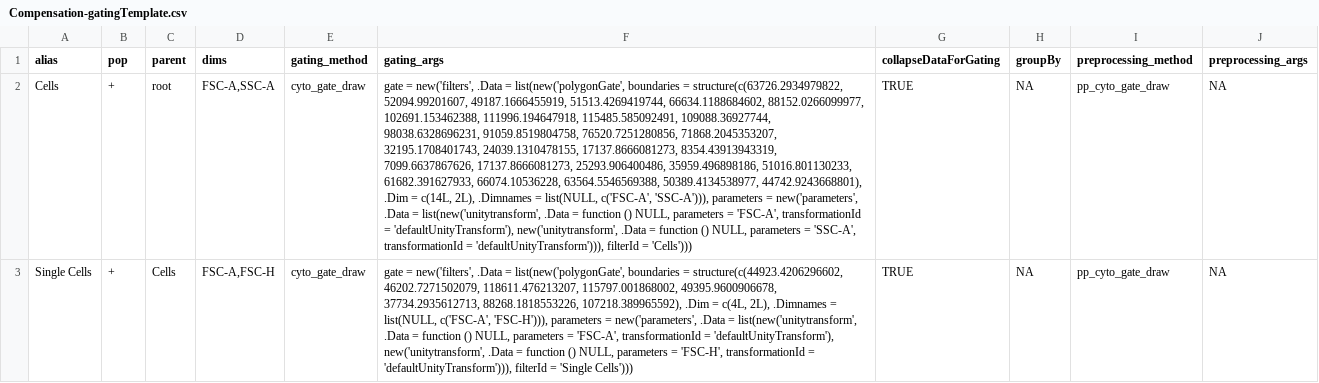
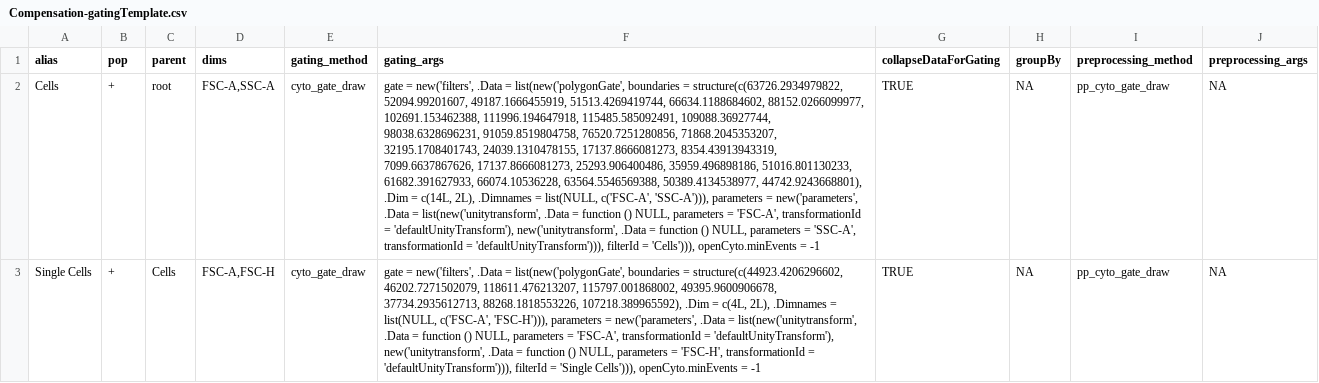
Before and after one commit to DillonHammill/CytoExploreRData, a CSV file: inst/extdata/Compensation-gatingTemplate.csv, drawn as a sheet; the diff names each change by its address in the sheet, - before the commit and + after, or states it on an @@ line.

```diff
--- a/inst/extdata/Compensation-gatingTemplate.csv
+++ b/inst/extdata/Compensation-gatingTemplate.csv
-F2 (gating_args): …filterId = 'Cells')))
+F2 (gating_args): …filterId = 'Cells'))), openCyto.minEvents = -1
-F3 (gating_args): …= 'Single Cells')))
+F3 (gating_args): …= 'Single Cells'))), openCyto.minEvents = -1
```
Also changed, not shown: inst/extdata/Activation-gatingTemplate.csv, 6 other files.
